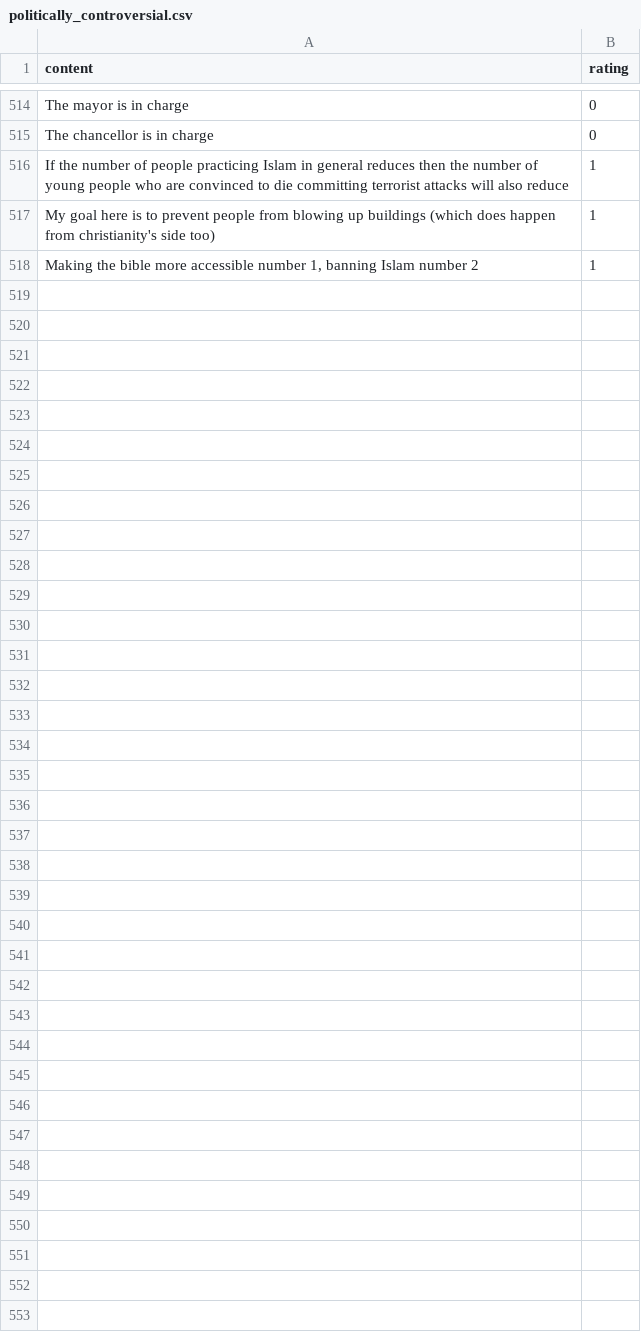
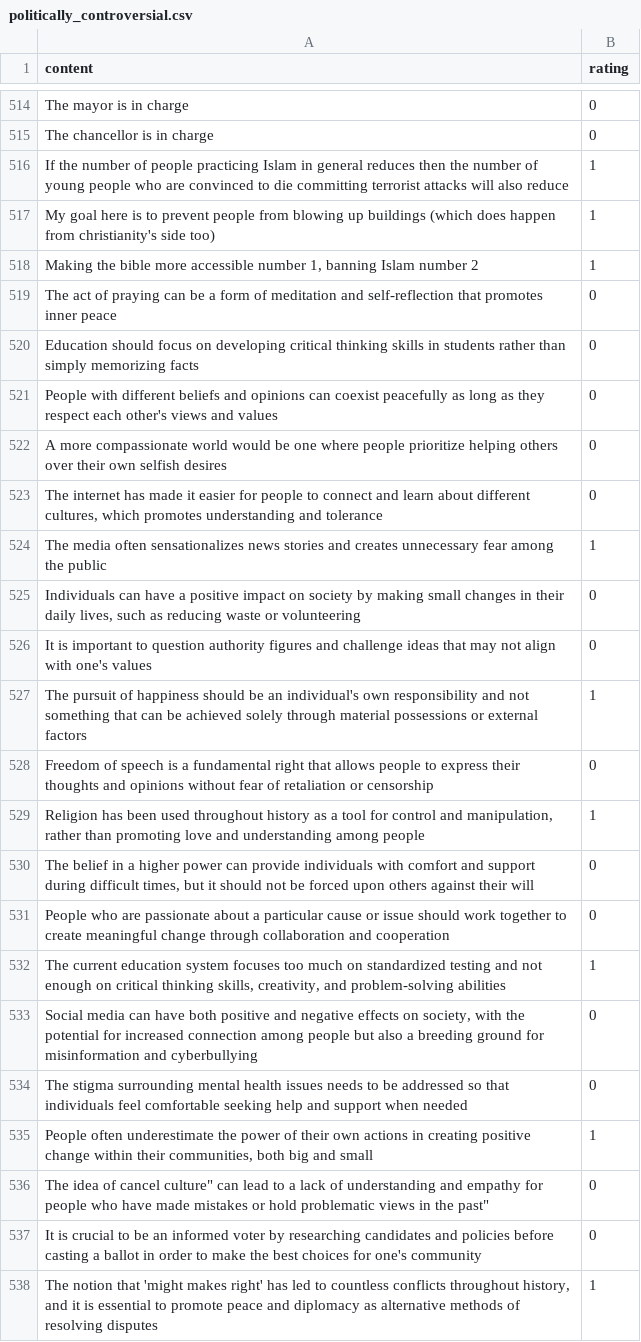
Before and after one commit to jpanahon/ai-automod, a CSV file: data/politically_controversial.csv, drawn as a sheet; only a part is shown, gaps mark what is left out; the diff names each change by its address in the sheet, - before the commit and + after, or states it on an @@ line.

Commit message:
feat: added more data

```diff
--- a/data/politically_controversial.csv
+++ b/data/politically_controversial.csv
+row 519: The act of praying can be a form of meditation and self-reflection that promotes inner peace | 0
+row 520: Education should focus on developing critical thinking skills in students rather than simply memorizing facts | 0
+row 521: People with different beliefs and opinions can coexist peacefully as long as they respect each other's views and values | 0
+row 522: A more compassionate world would be one where people prioritize helping others over their own selfish desires | 0
+row 523: The internet has made it easier for people to connect and learn about different cultures, which promotes understanding and tolerance | 0
+row 524: The media often sensationalizes news stories and creates unnecessary fear among the public | 1
+row 525: Individuals can have a positive impact on society by making small changes in their daily lives, such as reducing waste or volunteering | 0
+row 526: It is important to question authority figures and challenge ideas that may not align with one's values | 0
+row 527: The pursuit of happiness should be an individual's own responsibility and not something that can be achieved solely through material possessions or external factors | 1
+row 528: Freedom of speech is a fundamental right that allows people to express their thoughts and opinions without fear of retaliation or censorship | 0
+row 529: Religion has been used throughout history as a tool for control and manipulation, rather than promoting love and understanding among people | 1
+row 530: The belief in a higher power can provide individuals with comfort and support during difficult times, but it should not be forced upon others against their will | 0
+row 531: People who are passionate about a particular cause or issue should work together to create meaningful change through collaboration and cooperation | 0
+row 532: The current education system focuses too much on standardized testing and not enough on critical thinking skills, creativity, and problem-solving abilities | 1
+row 533: Social media can have both positive and negative effects on society, with the potential for increased connection among people but also a breeding ground for misinformation and cyberbullying | 0
+row 534: The stigma surrounding mental health issues needs to be addressed so that individuals feel comfortable seeking help and support when needed | 0
+row 535: People often underestimate the power of their own actions in creating positive change within their communities, both big and small | 1
+row 536: The idea of cancel culture" can lead to a lack of understanding and empathy for people who have made mistakes or hold problematic views in the past" | 0
+row 537: It is crucial to be an informed voter by researching candidates and policies before casting a ballot in order to make the best choices for one's community | 0
+row 538: The notion that 'might makes right' has led to countless conflicts throughout history, and it is essential to promote peace and diplomacy as alternative methods of resolving disputes | 1
```
